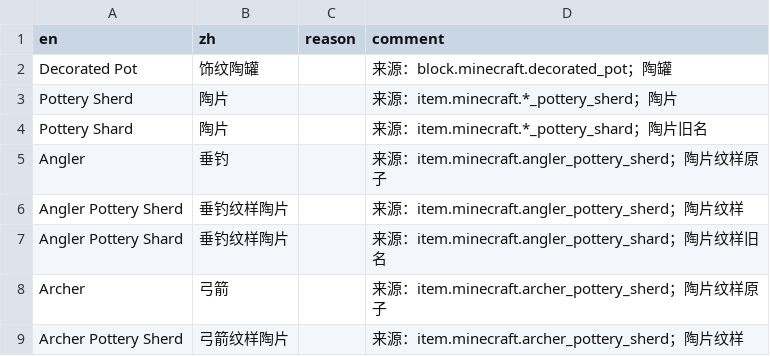
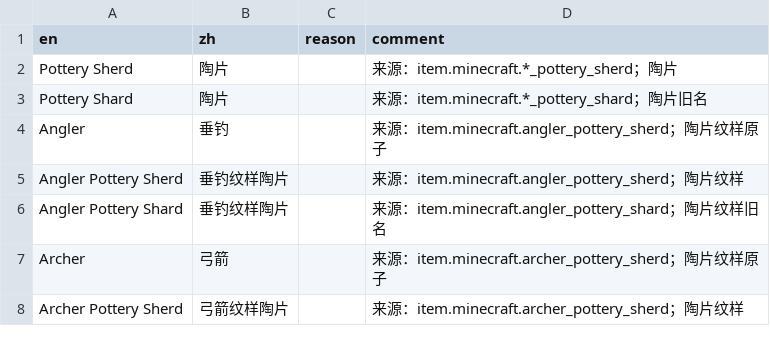
Before and after one commit to CFPAOrg/Glossary, a TSV file: Vanilla/terms/special/terms-pottery.tsv, drawn as a sheet; only a part is shown; the diff names each change by its address in the sheet, - before the commit and + after, or states it on an @@ line.

Commit message:
docs(terms): 分表按 token 命名，Decorated Pot 归主表
- special/ 契约改述为「key 含 token 才加载」，文件名用 key 里的真实片段
- 热带鱼分表改名 terms-tropical_fish.tsv（连字符是错的）
- Decorated Pot 从陶片分表挪进主表（饰纹陶罐是整词，不需要分域）

```diff
--- a/Vanilla/terms/special/terms-pottery.tsv
+++ b/Vanilla/terms/special/terms-pottery.tsv
-row 2: Decorated Pot | 饰纹陶罐 |  | 来源：block.minecraft.decorated_pot；陶罐
```
Also changed, not shown: Vanilla/terms/terms-v1.tsv, 4 other files.
